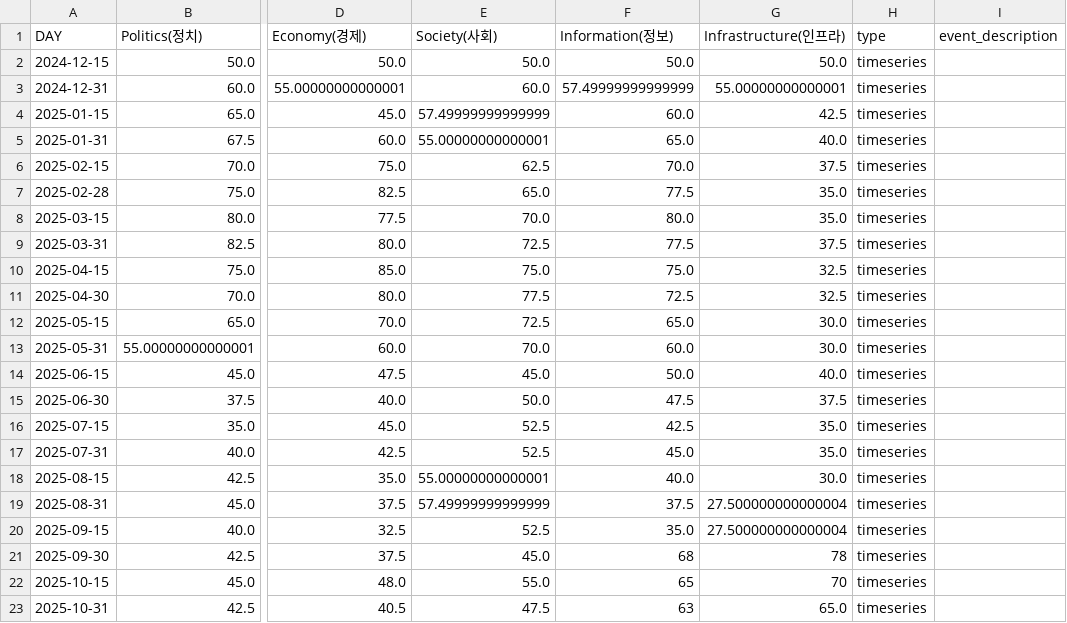
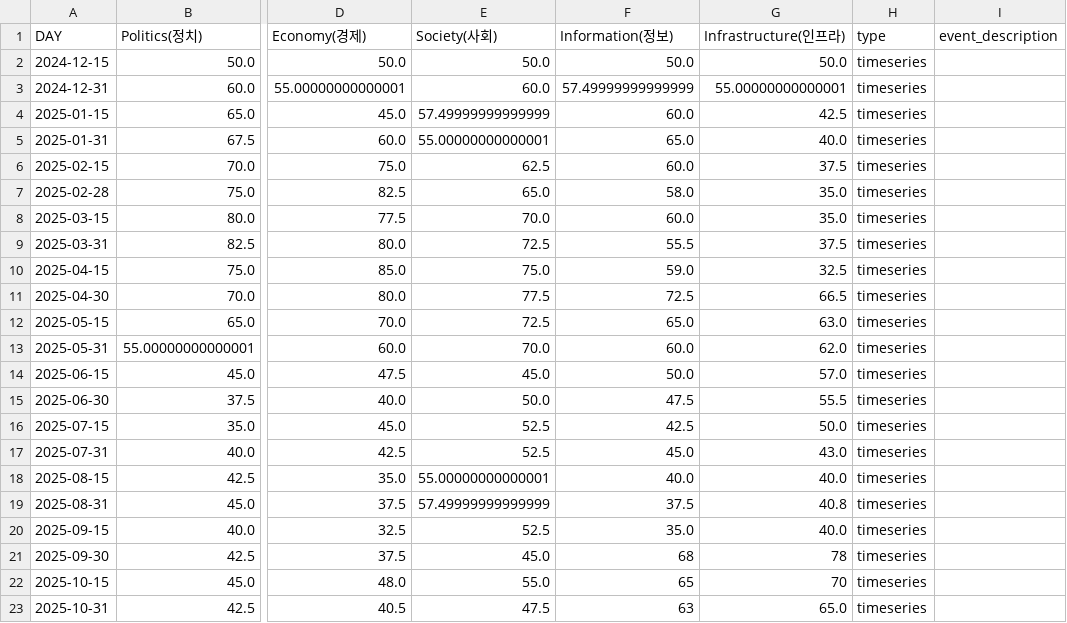
Before and after one commit to hectorcho/ktitan-public, a CSV file: pmesii_20241215_20250731_new_format.csv, drawn as a sheet; only a part is shown, gaps mark what is left out; the diff names each change by its address in the sheet, - before the commit and + after, or states it on an @@ line.

```diff
--- a/pmesii_20241215_20250731_new_format.csv
+++ b/pmesii_20241215_20250731_new_format.csv
-F6 (Information(정보)): 70.0
+F6 (Information(정보)): 60.0
-F7 (Information(정보)): 77.5
+F7 (Information(정보)): 58.0
-F8 (Information(정보)): 80.0
+F8 (Information(정보)): 60.0
-F9 (Information(정보)): 77.5
+F9 (Information(정보)): 55.5
-F10 (Information(정보)): 75.0
+F10 (Information(정보)): 59.0
-G11 (Infrastructure(인프라)): 32.5
+G11 (Infrastructure(인프라)): 66.5
-G12 (Infrastructure(인프라)): 30.0
+G12 (Infrastructure(인프라)): 63.0
-G13 (Infrastructure(인프라)): 30.0
+G13 (Infrastructure(인프라)): 62.0
-G14 (Infrastructure(인프라)): 40.0
+G14 (Infrastructure(인프라)): 57.0
-G15 (Infrastructure(인프라)): 37.5
+G15 (Infrastructure(인프라)): 55.5
-G16 (Infrastructure(인프라)): 35.0
+G16 (Infrastructure(인프라)): 50.0
-G17 (Infrastructure(인프라)): 35.0
+G17 (Infrastructure(인프라)): 43.0
-G18 (Infrastructure(인프라)): 30.0
+G18 (Infrastructure(인프라)): 40.0
-G19 (Infrastructure(인프라)): 27.500000000000004
+G19 (Infrastructure(인프라)): 40.8
-G20 (Infrastructure(인프라)): 27.500000000000004
+G20 (Infrastructure(인프라)): 40.0
```
Also changed, not shown: 1 other file.
